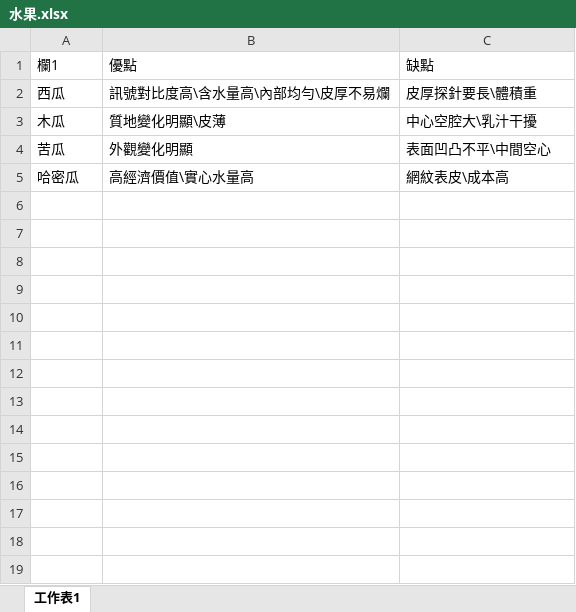
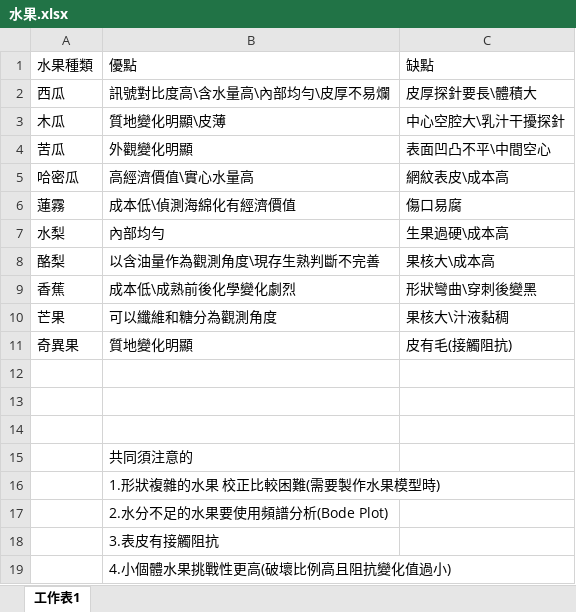
Before and after one commit to TaroKid/Smart-Fruit-Probe, an Excel workbook: docs/logs/水果.xlsx, sheet 工作表1, drawn as a sheet; values as stored, in another font and other column widths than the file's, no borders; table styles not drawn; the diff names each change by its address in the sheet, - before the commit and + after, or states it on an @@ line.

```diff
--- a/docs/logs/水果.xlsx (sheet 工作表1)
+++ b/docs/logs/水果.xlsx (sheet 工作表1)
-A1: 欄1
+A1: 水果種類
-C2: 皮厚探針要長\體積重
+C2: 皮厚探針要長\體積大
-C3: 中心空腔大\乳汁干擾
+C3: 中心空腔大\乳汁干擾探針
+row 6: 蓮霧 | 成本低\偵測海綿化有經濟價值 | 傷口易腐
+row 7: 水梨 | 內部均勻 | 生果過硬\成本高
+row 8: 酪梨 | 以含油量作為觀測角度\現存生熟判斷不完善 | 果核大\成本高
+row 9: 香蕉 | 成本低\成熟前後化學變化劇烈 | 形狀彎曲\穿刺後變黑
+row 10: 芒果 | 可以纖維和糖分為觀測角度 | 果核大\汁液黏稠
+row 11: 奇異果 | 質地變化明顯 | 皮有毛(接觸阻抗)
+row 12: (empty)
+row 13: (empty)
+row 14: (empty)
+row 15:  | 共同須注意的
+row 16:  | 1.形狀複雜的水果 校正比較困難(需要製作水果模型時)
+row 17:  | 2.水分不足的水果要使用頻譜分析(Bode Plot)
+row 18:  | 3.表皮有接觸阻抗
+row 19:  | 4.小個體水果挑戰性更高(破壞比例高且阻抗變化值過小)
```
Also changed, not shown: 1 other file.
